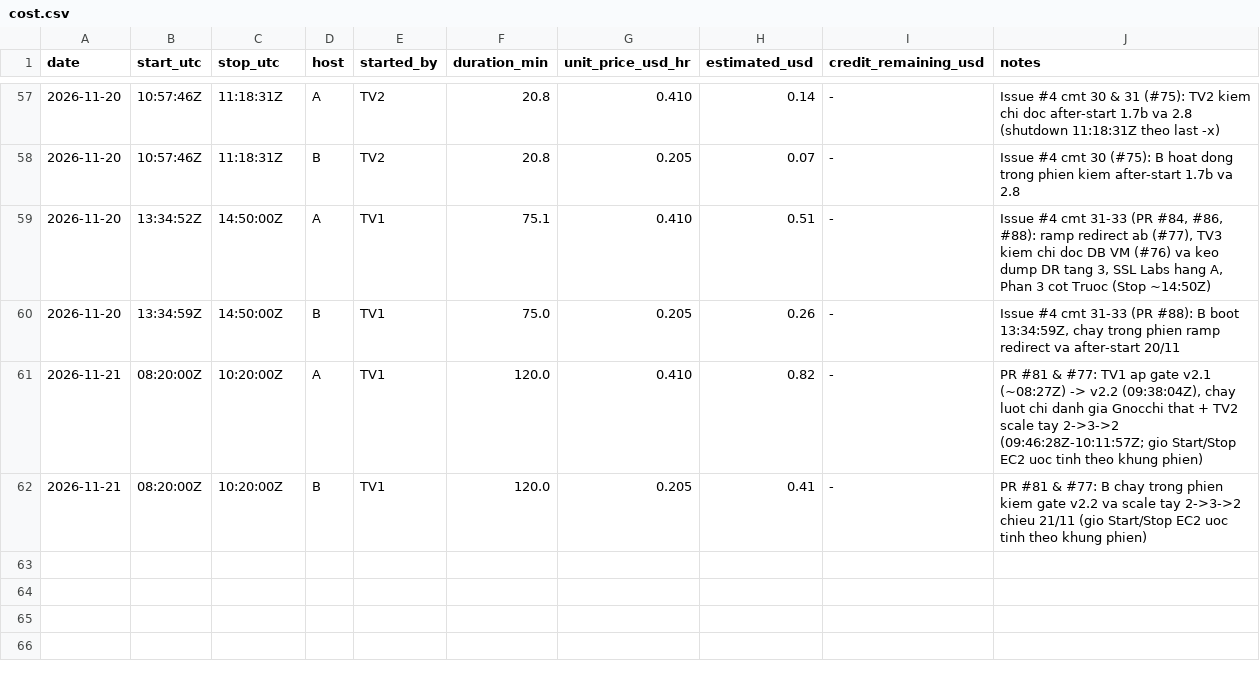
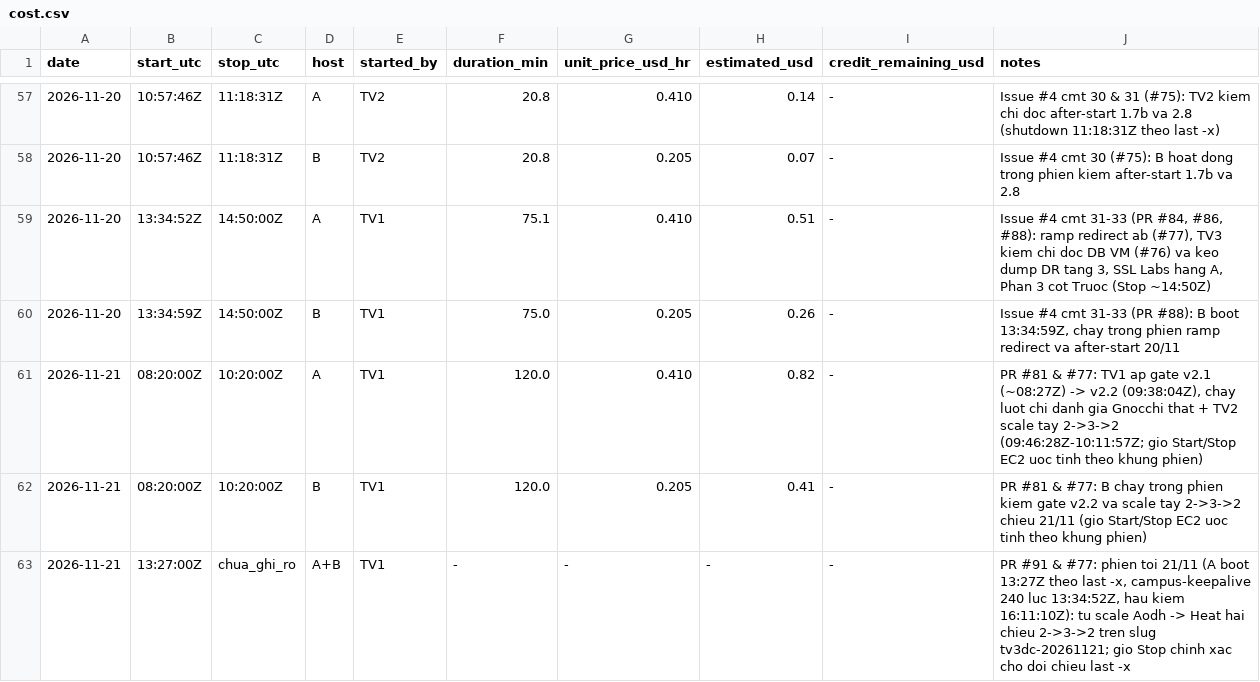
Before and after one commit to luongkien25/campuslink, a CSV file: cost.csv, drawn as a sheet; only a part is shown, gaps mark what is left out.

Commit message:
[FR-INF-11][NFR-05][NFR-06] Cap nhat acceptance.md v3, chuong bao cao TV4 va tong hop G5 sau luot tu scale 21/11 (#74, #77, #80)

```diff
--- a/cost.csv
+++ b/cost.csv
@@ -62 +62,2 @@ date,start_utc,stop_utc,host,started_by,duration_min,unit_price_usd_hr,estimated
 2026-11-21,08:20:00Z,10:20:00Z,B,TV1,120.0,0.205,0.41,-,"PR #81 & #77: B chay trong phien kiem gate v2.2 va scale tay 2->3->2 chieu 21/11 (gio Start/Stop EC2 uoc tinh theo khung phien)"
+2026-11-21,13:27:00Z,chua_ghi_ro,A+B,TV1,-,-,-,-,"PR #91 & #77: phien toi 21/11 (A boot 13:27Z theo last -x, campus-keepalive 240 luc 13:34:52Z, hau kiem 16:11:10Z): tu scale Aodh -> Heat hai chieu 2->3->2 tren slug tv3dc-20261121; gio Stop chinh xac cho doi chieu last -x"
```
Also changed, not shown: evidence/cost.csv, 3 other files.
